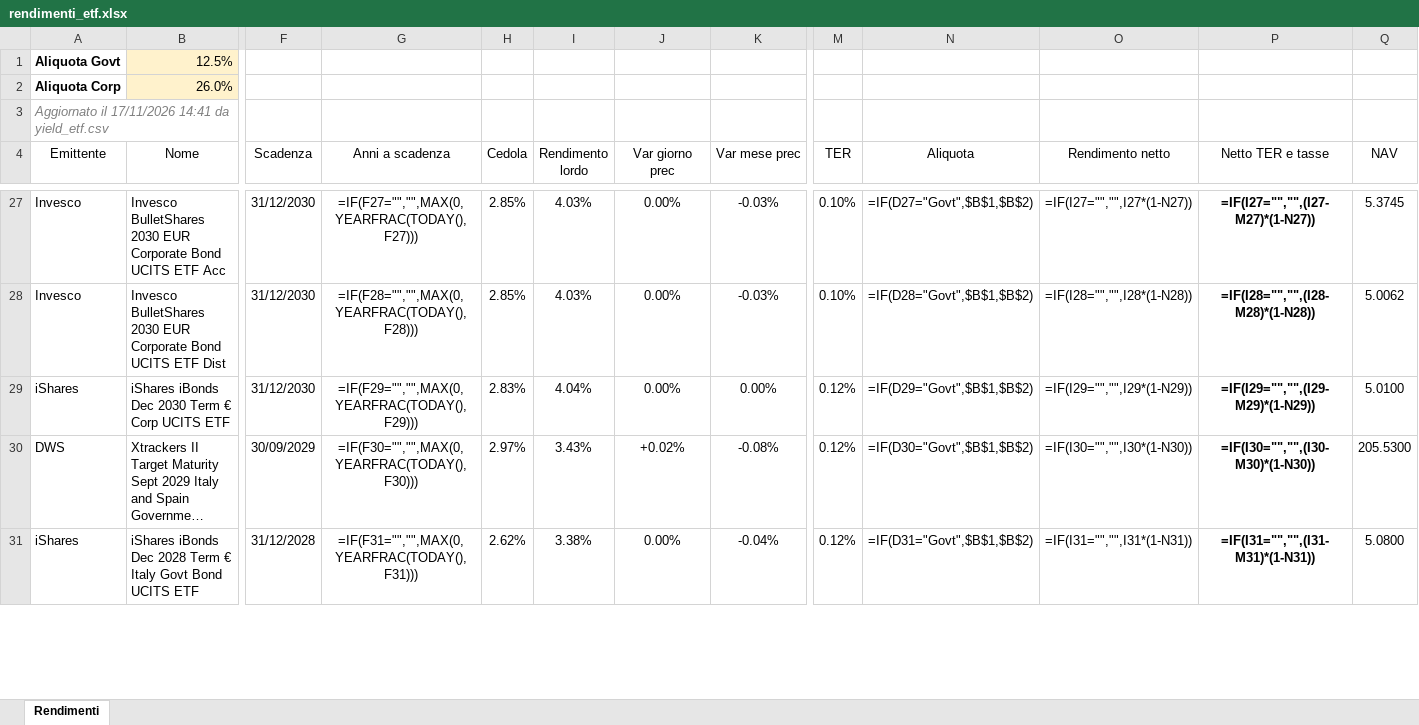
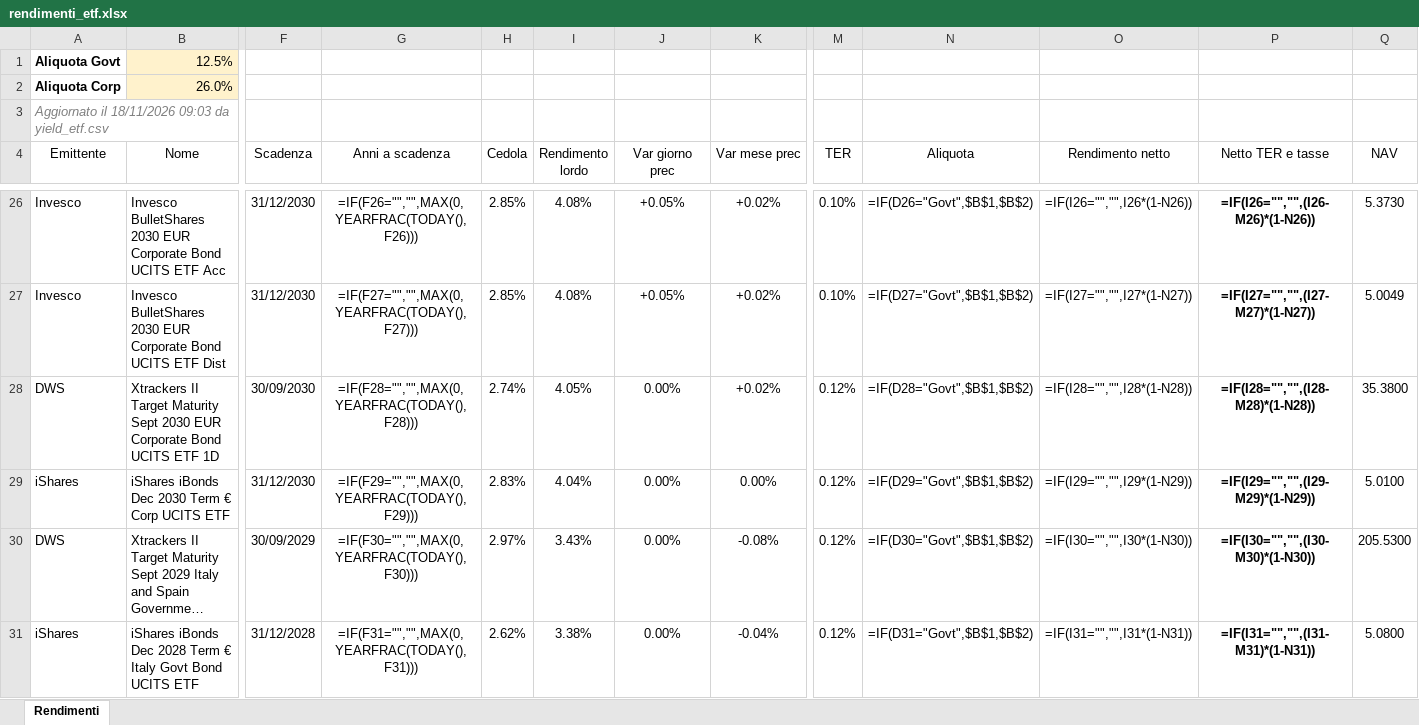
Before and after one commit to FedeGambe/Target_Maturity_ETF_Planner, an Excel workbook: data/rendimenti_etf.xlsx, sheet Rendimenti, drawn as a sheet; only a part is shown, gaps mark what is left out; long unchanged cells end in …; values as stored, in another font and other column widths than the file's, no borders; formulas without a stored value are shown as written; conditional formats and table styles not drawn; addresses are those after the commit; rows hold the shown columns only; the diff covers the shown part only; the diff names each change by its address in the sheet, - before the commit and + after, or states it on an @@ line.

Commit message:
Aggiorna yield_etf 18/11/2026

```diff
--- a/data/rendimenti_etf.xlsx (sheet Rendimenti)
+++ b/data/rendimenti_etf.xlsx (sheet Rendimenti)
-A3 (Emittente): Aggiornato il 17/11/2026 14:41 da yield_etf.csv
+A3 (Emittente): Aggiornato il 18/11/2026 09:03 da yield_etf.csv
-G26 (Anni a scadenza): =IF(F27="","",MAX(0,YEARFRAC(TODAY(),F27)))
+G26 (Anni a scadenza): =IF(F26="","",MAX(0,YEARFRAC(TODAY(),F26)))
-I26:I27 (Rendimento lordo): 4.03%
+I26:I27 (Rendimento lordo): 4.08%
-J26:J27 (Var giorno prec): 0.00%
+J26:J27 (Var giorno prec): +0.05%
-K26:K27 (Var mese prec): -0.03%
+K26:K27 (Var mese prec): +0.02%
-N26 (Aliquota): =IF(D27="Govt",$B$1,$B$2)
+N26 (Aliquota): =IF(D26="Govt",$B$1,$B$2)
-O26 (Rendimento netto): =IF(I27="","",I27*(1-N27))
+O26 (Rendimento netto): =IF(I26="","",I26*(1-N26))
-P26 (Netto TER e tasse): =IF(I27="","",(I27-M27)*(1-N27))
+P26 (Netto TER e tasse): =IF(I26="","",(I26-M26)*(1-N26))
-Q26 (NAV): 5.3745
+Q26 (NAV): 5.3730
-G27 (Anni a scadenza): =IF(F28="","",MAX(0,YEARFRAC(TODAY(),F28)))
+G27 (Anni a scadenza): =IF(F27="","",MAX(0,YEARFRAC(TODAY(),F27)))
-N27 (Aliquota): =IF(D28="Govt",$B$1,$B$2)
+N27 (Aliquota): =IF(D27="Govt",$B$1,$B$2)
-O27 (Rendimento netto): =IF(I28="","",I28*(1-N28))
+O27 (Rendimento netto): =IF(I27="","",I27*(1-N27))
-P27 (Netto TER e tasse): =IF(I28="","",(I28-M28)*(1-N28))
+P27 (Netto TER e tasse): =IF(I27="","",(I27-M27)*(1-N27))
-Q27 (NAV): 5.0062
+Q27 (NAV): 5.0049
+row 28: DWS | Xtrackers II Target Maturity Sept 2030 EUR Corporate Bond UCITS ETF 1D | 30/09/2030 | =IF(F28="","",MAX(0,YEARFRAC(TODAY(),F28))) | 2.74% | 4.05% | 0.00% | +0.02% | 0.12% | =IF(D28="Govt",$B$1,$B$2) | =IF(I28="","",I28*(1-N28)) | =IF(I28="","",(I28-M28)*(1-N28)) | 35.3800
-J30 (Var giorno prec): +0.02%
+J30 (Var giorno prec): 0.00%
```
Also changed, not shown: 9 added rows, 10 removed rows and 169 edited cells elsewhere in this sheet, 2 other files.
